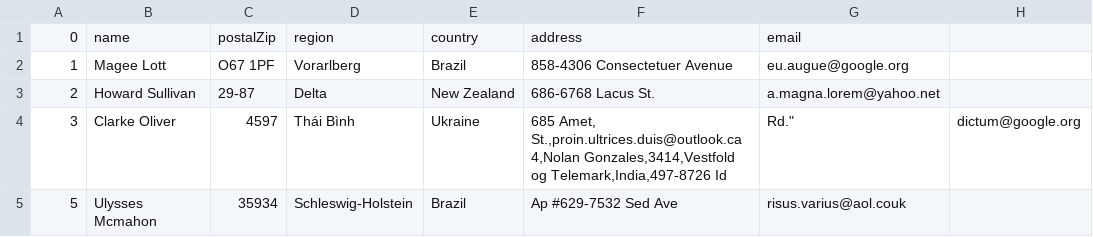
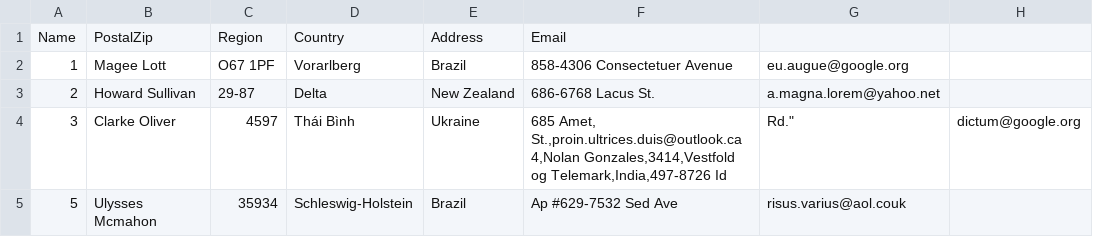
Before and after one commit to gelleicsaba2/freepas-models, a CSV file: DB/Persons.csv, drawn as a sheet; removed rows and columns are numbered as before the commit, all else as after; the diff names each change by its address in the sheet, - before the commit and + after, or states it on an @@ line.

```diff
--- a/DB/Persons.csv
+++ b/DB/Persons.csv
-row 1: 0 | name | postalZip | region | country | address | email
+row 1: Name | PostalZip | Region | Country | Address | Email
```
Also changed, not shown: 2 other files.
